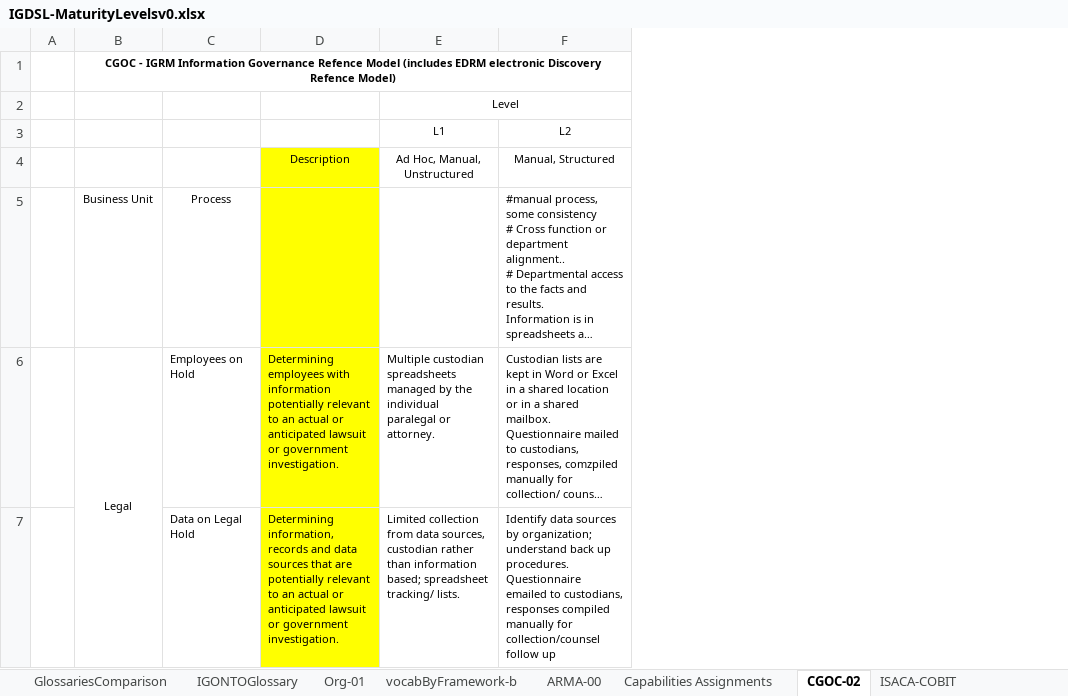
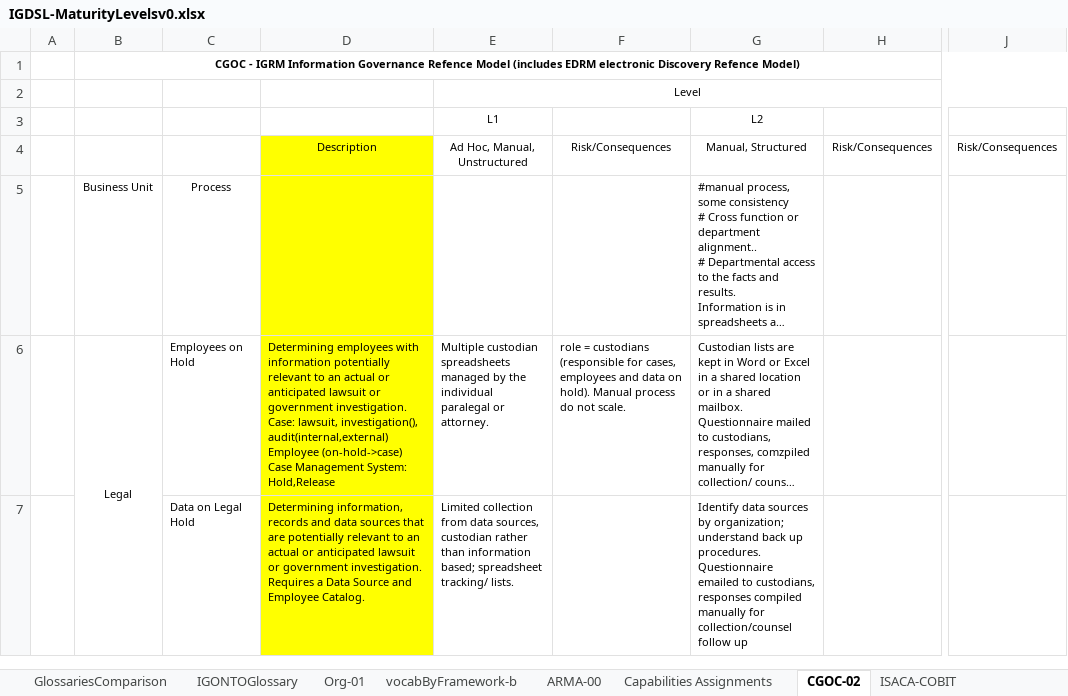
Before and after one commit to alphaOmegaOnGithub/igsonto, an Excel workbook: excel/IGDSL-MaturityLevelsv0.xlsx, sheet CGOC-02, drawn as a sheet; only a part is shown, gaps mark what is left out; long unchanged cells end in …; values as stored, in another font and other column widths than the file's, no borders; removed rows and columns are numbered as before the commit, all else as after; ↵ is a line break in a cell; the diff names each change by its address in the sheet, - before the commit and + after, or states it on an @@ line.

```diff
--- a/excel/IGDSL-MaturityLevelsv0.xlsx (sheet CGOC-02)
+++ b/excel/IGDSL-MaturityLevelsv0.xlsx (sheet CGOC-02)
-column D, rows 4-7: Description |  | Determining employees with information potentially relevant to an actual or anticipated lawsuit or government investigation. | Determining information, records and data sources that are potentially relevant to an actual or anticipated lawsuit or government investigation.
+column D, rows 4-7: Description |  | Determining employees with information potentially relevant to an actual or anticipated lawsuit or government investigation. ↵ Case: lawsuit, investigation(), audit(internal,external) ↵ Employee (on-hold->case) ↵ Case Management System: Hold,Release | Determining information, records and data sources that are potentially relevant to an actual or anticipated lawsuit or government investigation. ↵ Requires a Data Source and Employee Catalog.
+column F, rows 4-6: Risk/Consequences |  | role = custodians (responsible for cases, employees and data on hold). Manual process do not scale.
+column H, row 4: Risk/Consequences
+column J, row 4: Risk/Consequences
```
Also changed, not shown: 1 other file.
